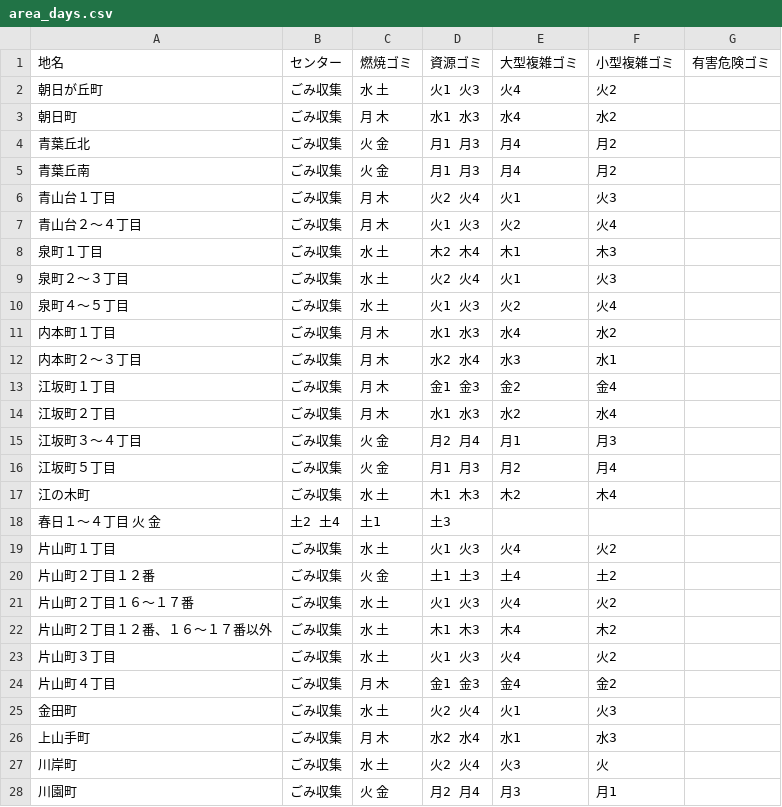
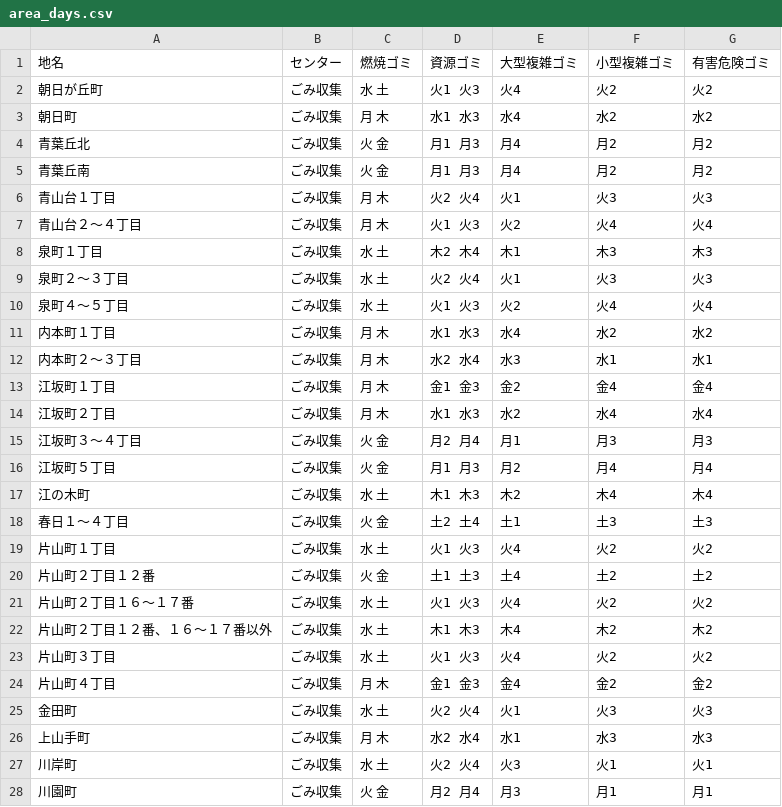
Before and after one commit to Phuket100/suita5374, a CSV file: data/area_days.csv, drawn as a sheet; only a part is shown; the diff covers the shown part only.

Commit message:
Update area_days.csv

```diff
--- a/data/area_days.csv
+++ b/data/area_days.csv
@@ -1,28 +1,28 @@
 地名,センター,燃焼ゴミ,資源ゴミ,大型複雑ゴミ,小型複雑ゴミ,有害危険ゴミ
-朝日が丘町,ごみ収集,水 土,火1 火3,火4,火2
-朝日町,ごみ収集,月 木,水1 水3,水4,水2
-青葉丘北,ごみ収集,火 金,月1 月3,月4,月2
-青葉丘南,ごみ収集,火 金,月1 月3,月4,月2
-青山台１丁目,ごみ収集,月 木,火2 火4,火1,火3
-青山台２～４丁目,ごみ収集,月 木,火1 火3,火2,火4
-泉町１丁目,ごみ収集,水 土,木2 木4,木1,木3
-泉町２～３丁目,ごみ収集,水 土,火2 火4,火1,火3
-泉町４～５丁目,ごみ収集,水 土,火1 火3,火2,火4
-内本町１丁目,ごみ収集,月 木,水1 水3,水4,水2
-内本町２～３丁目,ごみ収集,月 木,水2 水4,水3,水1
-江坂町１丁目,ごみ収集,月 木,金1 金3,金2,金4
-江坂町２丁目,ごみ収集,月 木,水1 水3,水2,水4
-江坂町３～４丁目,ごみ収集,火 金,月2 月4,月1,月3
-江坂町５丁目,ごみ収集,火 金,月1 月3,月2,月4
-江の木町,ごみ収集,水 土,木1 木3,木2,木4
-春日１～４丁目 火 金,土2 土4,土1,土3
-片山町１丁目,ごみ収集,水 土,火1 火3,火4,火2
-片山町２丁目１２番,ごみ収集,火 金,土1 土3,土4,土2
-片山町２丁目１６～１７番,ごみ収集,水 土,火1 火3,火4,火2
-片山町２丁目１２番、１６～１７番以外,ごみ収集,水 土,木1 木3,木4,木2
-片山町３丁目,ごみ収集,水 土,火1 火3,火4,火2
-片山町４丁目,ごみ収集,月 木,金1 金3,金4,金2
-金田町,ごみ収集,水 土,火2 火4,火1,火3
-上山手町,ごみ収集,月 木,水2 水4,水1,水3
-川岸町,ごみ収集,水 土,火2 火4,火3,火
-川園町,ごみ収集,火 金,月2 月4,月3,月1
+朝日が丘町,ごみ収集,水 土,火1 火3,火4,火2,火2
+朝日町,ごみ収集,月 木,水1 水3,水4,水2,水2
+青葉丘北,ごみ収集,火 金,月1 月3,月4,月2,月2
+青葉丘南,ごみ収集,火 金,月1 月3,月4,月2,月2
+青山台１丁目,ごみ収集,月 木,火2 火4,火1,火3,火3
+青山台２～４丁目,ごみ収集,月 木,火1 火3,火2,火4,火4
+泉町１丁目,ごみ収集,水 土,木2 木4,木1,木3,木3
+泉町２～３丁目,ごみ収集,水 土,火2 火4,火1,火3,火3
+泉町４～５丁目,ごみ収集,水 土,火1 火3,火2,火4,火4
+内本町１丁目,ごみ収集,月 木,水1 水3,水4,水2,水2
+内本町２～３丁目,ごみ収集,月 木,水2 水4,水3,水1,水1
+江坂町１丁目,ごみ収集,月 木,金1 金3,金2,金4,金4
+江坂町２丁目,ごみ収集,月 木,水1 水3,水2,水4,水4
+江坂町３～４丁目,ごみ収集,火 金,月2 月4,月1,月3,月3
+江坂町５丁目,ごみ収集,火 金,月1 月3,月2,月4,月4
+江の木町,ごみ収集,水 土,木1 木3,木2,木4,木4
+春日１～４丁目,ごみ収集,火 金,土2 土4,土1,土3,土3
+片山町１丁目,ごみ収集,水 土,火1 火3,火4,火2,火2
+片山町２丁目１２番,ごみ収集,火 金,土1 土3,土4,土2,土2
+片山町２丁目１６～１７番,ごみ収集,水 土,火1 火3,火4,火2,火2
+片山町２丁目１２番、１６～１７番以外,ごみ収集,水 土,木1 木3,木4,木2,木2
+片山町３丁目,ごみ収集,水 土,火1 火3,火4,火2,火2
+片山町４丁目,ごみ収集,月 木,金1 金3,金4,金2,金2
+金田町,ごみ収集,水 土,火2 火4,火1,火3,火3
+上山手町,ごみ収集,月 木,水2 水4,水1,水3,水3
+川岸町,ごみ収集,水 土,火2 火4,火3,火1,火1
+川園町,ごみ収集,火 金,月2 月4,月3,月1,月1
```
Also changed, not shown: 120 edited cells elsewhere in this file.
